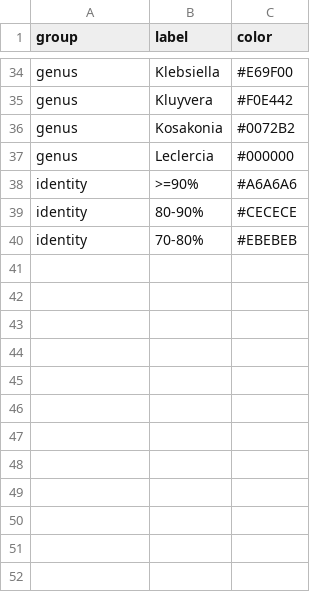
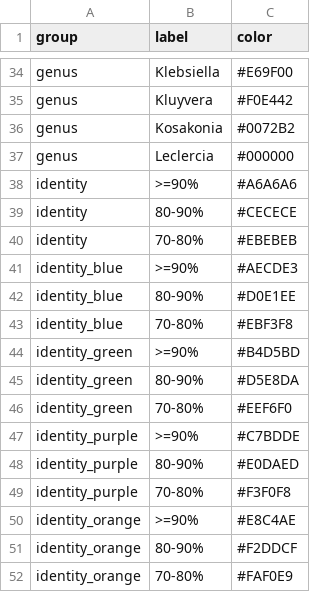
Before and after one commit to recapitulation-artist/Comparative_genome_synteny, a CSV file: config/colors.csv, drawn as a sheet; only a part is shown, gaps mark what is left out; the diff names each change by its address in the sheet, - before the commit and + after, or states it on an @@ line.

```diff
--- a/config/colors.csv
+++ b/config/colors.csv
+row 41: identity_blue | >=90% | #AECDE3
+row 42: identity_blue | 80-90% | #D0E1EE
+row 43: identity_blue | 70-80% | #EBF3F8
+row 44: identity_green | >=90% | #B4D5BD
+row 45: identity_green | 80-90% | #D5E8DA
+row 46: identity_green | 70-80% | #EEF6F0
+row 47: identity_purple | >=90% | #C7BDDE
+row 48: identity_purple | 80-90% | #E0DAED
+row 49: identity_purple | 70-80% | #F3F0F8
+row 50: identity_orange | >=90% | #E8C4AE
+row 51: identity_orange | 80-90% | #F2DDCF
+row 52: identity_orange | 70-80% | #FAF0E9
```
Also changed, not shown: config/gene_palette.csv, 8 other files.
